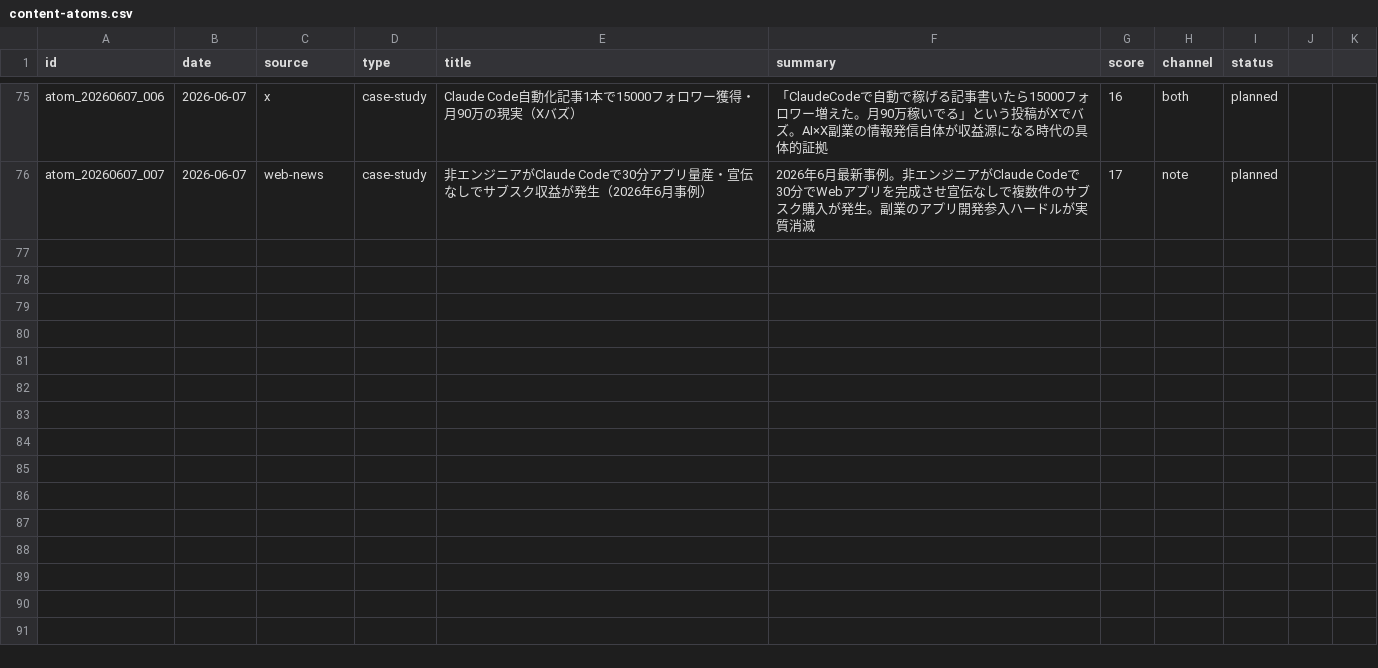
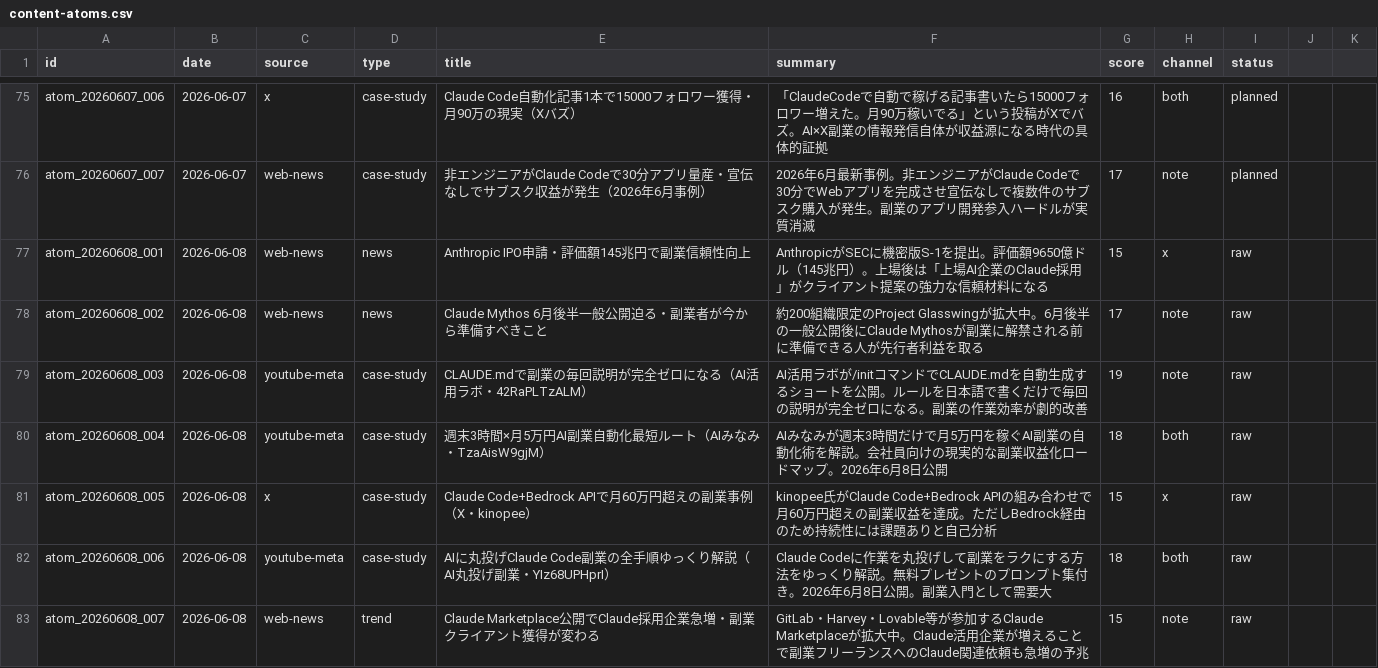
Before and after one commit to arfiria/content-loop, a CSV file: data/content-atoms.csv, drawn as a sheet; only a part is shown, gaps mark what is left out; the diff names each change by its address in the sheet, - before the commit and + after, or states it on an @@ line.

Commit message:
auto: Layer1+2 2026-06-08

```diff
--- a/data/content-atoms.csv
+++ b/data/content-atoms.csv
+row 77: atom_20260608_001 | 2026-06-08 | web-news | news | Anthropic IPO申請・評価額145兆円で副業信頼性向上 | AnthropicがSECに機密版S-1を提出。評価額9650億ドル（145兆円）。上場後は「上場AI企業のClaude採用」がクライアント提案の強力な信頼材料になる | 15 | x | raw
+row 78: atom_20260608_002 | 2026-06-08 | web-news | news | Claude Mythos 6月後半一般公開迫る・副業者が今から準備すべきこと | 約200組織限定のProject Glasswingが拡大中。6月後半の一般公開後にClaude Mythosが副業に解禁される前に準備できる人が先行者利益を取る | 17 | note | raw
+row 79: atom_20260608_003 | 2026-06-08 | youtube-meta | case-study | CLAUDE.mdで副業の毎回説明が完全ゼロになる（AI活用ラボ・42RaPLTzALM） | AI活用ラボが/initコマンドでCLAUDE.mdを自動生成するショートを公開。ルールを日本語で書くだけで毎回の説明が完全ゼロになる。副業の作業効率が劇的改善 | 19 | note | raw
+row 80: atom_20260608_004 | 2026-06-08 | youtube-meta | case-study | 週末3時間×月5万円AI副業自動化最短ルート（AIみなみ・TzaAisW9gjM） | AIみなみが週末3時間だけで月5万円を稼ぐAI副業の自動化術を解説。会社員向けの現実的な副業収益化ロードマップ。2026年6月8日公開 | 18 | both | raw
+row 81: atom_20260608_005 | 2026-06-08 | x | case-study | Claude Code+Bedrock APIで月60万円超えの副業事例（X・kinopee） | kinopee氏がClaude Code+Bedrock APIの組み合わせで月60万円超えの副業収益を達成。ただしBedrock経由のため持続性には課題ありと自己分析 | 15 | x | raw
+row 82: atom_20260608_006 | 2026-06-08 | youtube-meta | case-study | AIに丸投げClaude Code副業の全手順ゆっくり解説（AI丸投げ副業・YIz68UPHprI） | Claude Codeに作業を丸投げして副業をラクにする方法をゆっくり解説。無料プレゼントのプロンプト集付き。2026年6月8日公開。副業入門として需要大 | 18 | both | raw
+row 83: atom_20260608_007 | 2026-06-08 | web-news | trend | Claude Marketplace公開でClaude採用企業急増・副業クライアント獲得が変わる | GitLab・Harvey・Lovable等が参加するClaude Marketplaceが拡大中。Claude活用企業が増えることで副業フリーランスへのClaude関連依頼も急増の予兆 | 15 | note | raw
```
